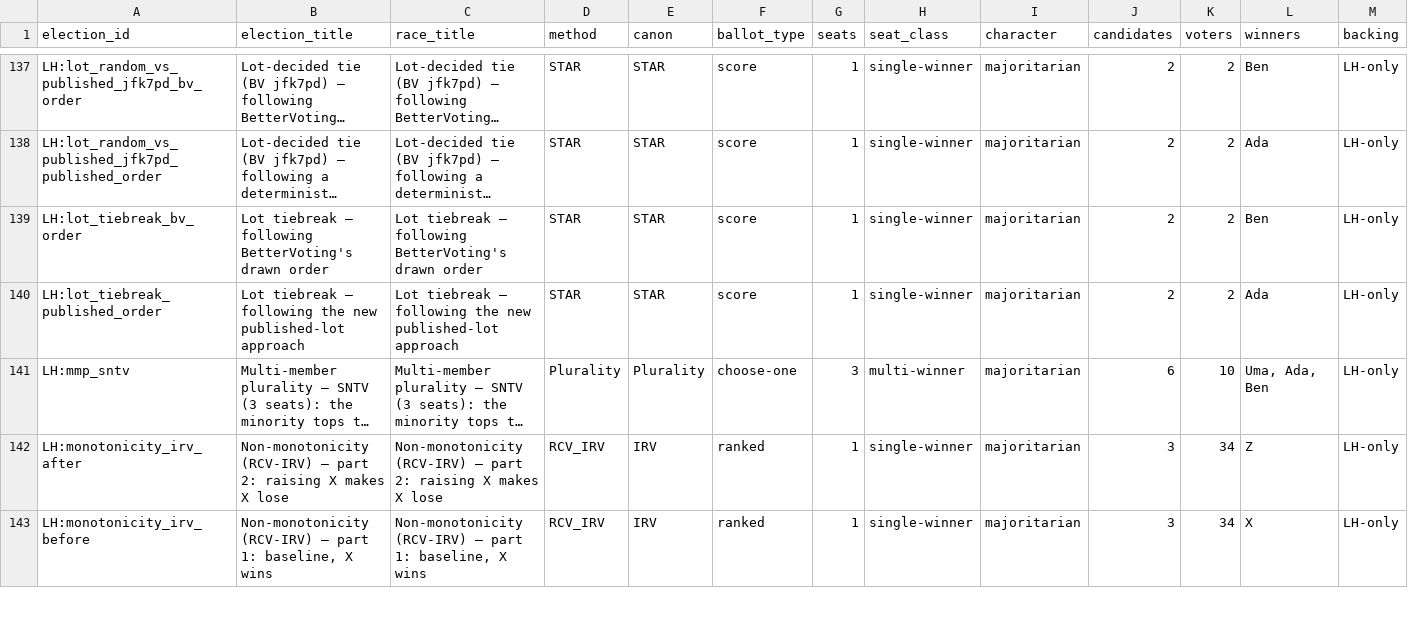
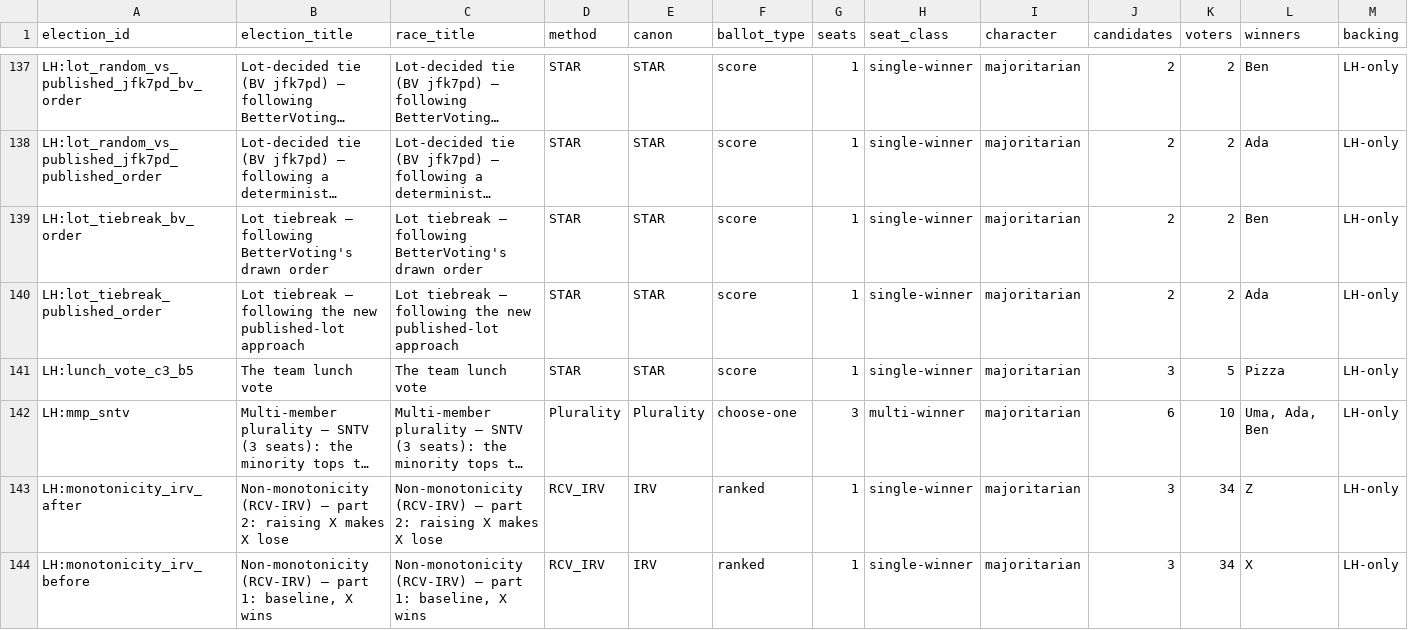
Before and after one commit to masiarek/star-voting-library, a CSV file: 00_start_here/YAML_test_case_index/races.csv, drawn as a sheet; only a part is shown, gaps mark what is left out; long unchanged cells end in …; rows hold the shown columns only; the diff names each change by its address in the sheet, - before the commit and + after, or states it on an @@ line.

```diff
--- a/00_start_here/YAML_test_case_index/races.csv
+++ b/00_start_here/YAML_test_case_index/races.csv
+row 141: LH:lunch_vote_c3_b5 | The team lunch vote | The team lunch vote | STAR | STAR | score | 1 | single-winner | majoritarian | 3 | 5 | Pizza | LH-only
```
Also changed, not shown: 00_start_here/YAML_test_case_index/elections.csv, method_comparisons/divergence_review/divergence.csv, 37 other files.
